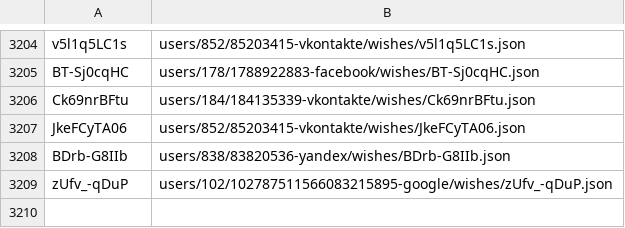
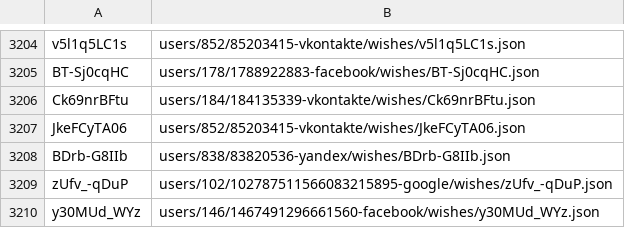
Before and after one commit to knigopis/repo.knigopis.com, a CSV file: wishes.csv, drawn as a sheet; only a part is shown, gaps mark what is left out.

```diff
--- a/wishes.csv
+++ b/wishes.csv
@@ -3209 +3209,2 @@ BDrb-G8IIb,users/838/83820536-yandex/wishes/BDrb-G8IIb.json
 zUfv_-qDuP,users/102/102787511566083215895-google/wishes/zUfv_-qDuP.json
+y30MUd_WYz,users/146/1467491296661560-facebook/wishes/y30MUd_WYz.json
```
Also changed, not shown: 2 other files.
